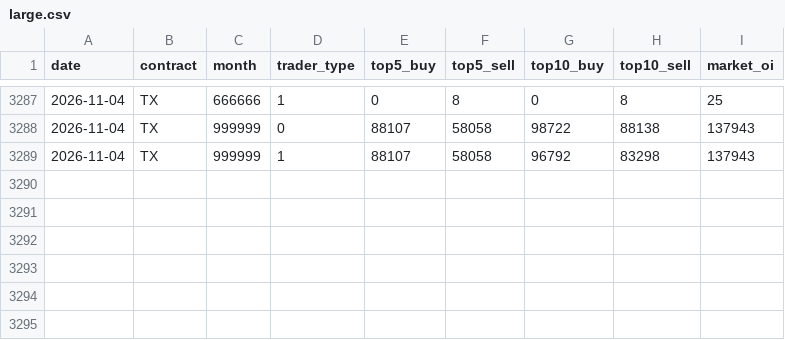
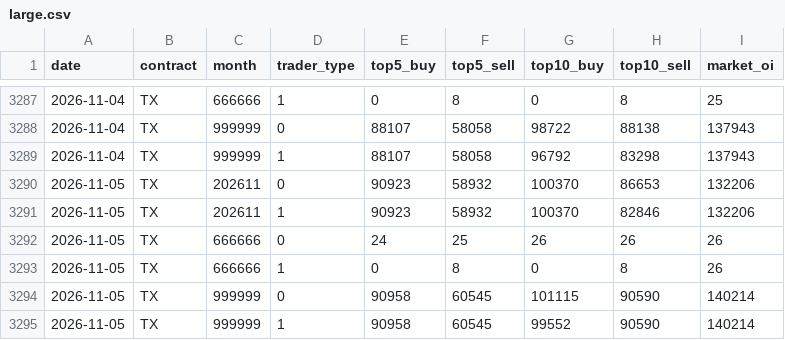
Before and after one commit to thomaschko/quietfolio-data, a CSV file: taifex_hist/large.csv, drawn as a sheet; only a part is shown, gaps mark what is left out.

```diff
--- a/taifex_hist/large.csv
+++ b/taifex_hist/large.csv
@@ -3289 +3289,7 @@ date,contract,month,trader_type,top5_buy,top5_sell,top10_buy,top10_sell,market_o
 2026-11-04,TX,999999,1,88107,58058,96792,83298,137943
+2026-11-05,TX,202611,0,90923,58932,100370,86653,132206
+2026-11-05,TX,202611,1,90923,58932,100370,82846,132206
+2026-11-05,TX,666666,0,24,25,26,26,26
+2026-11-05,TX,666666,1,0,8,0,8,26
+2026-11-05,TX,999999,0,90958,60545,101115,90590,140214
+2026-11-05,TX,999999,1,90958,60545,99552,90590,140214
```
Also changed, not shown: taifex_hist/fut_inst.csv, taifex_hist/fut_oi.csv, 4 other files.
